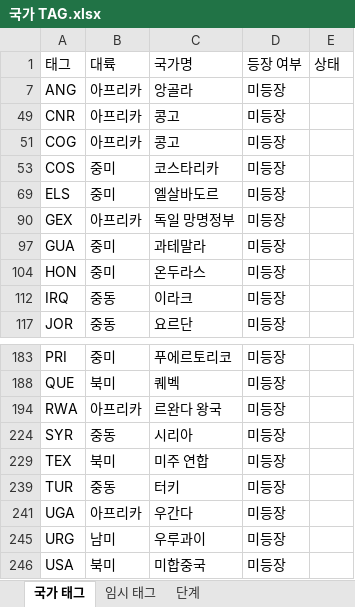
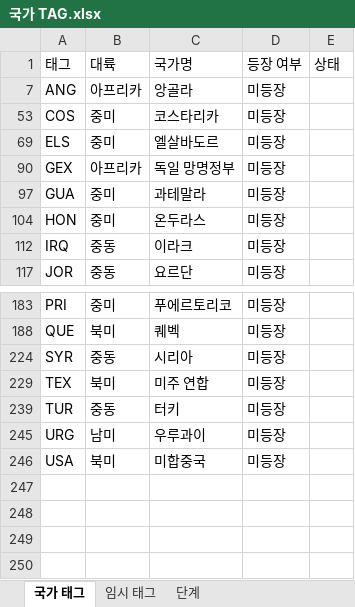
Before and after one commit to MADCAT416/megrez, an Excel workbook: 국가 TAG.xlsx, sheet 국가 태그, drawn as a sheet; only a part is shown, gaps mark what is left out; values as stored, in another font and other column widths than the file's, no borders; the diff names each change by its address in the sheet, - before the commit and + after, or states it on an @@ line.

Commit message:
Update 국가 TAG.xlsx

```diff
--- a/국가 TAG.xlsx (sheet 국가 태그)
+++ b/국가 TAG.xlsx (sheet 국가 태그)
-row 49: CNR | 아프리카 | 콩고 | 미등장
-row 51: COG | 아프리카 | 콩고 | 미등장
-row 194: RWA | 아프리카 | 르완다 왕국 | 미등장
-row 241: UGA | 아프리카 | 우간다 | 미등장
```
Also changed, not shown: hidden cells.
